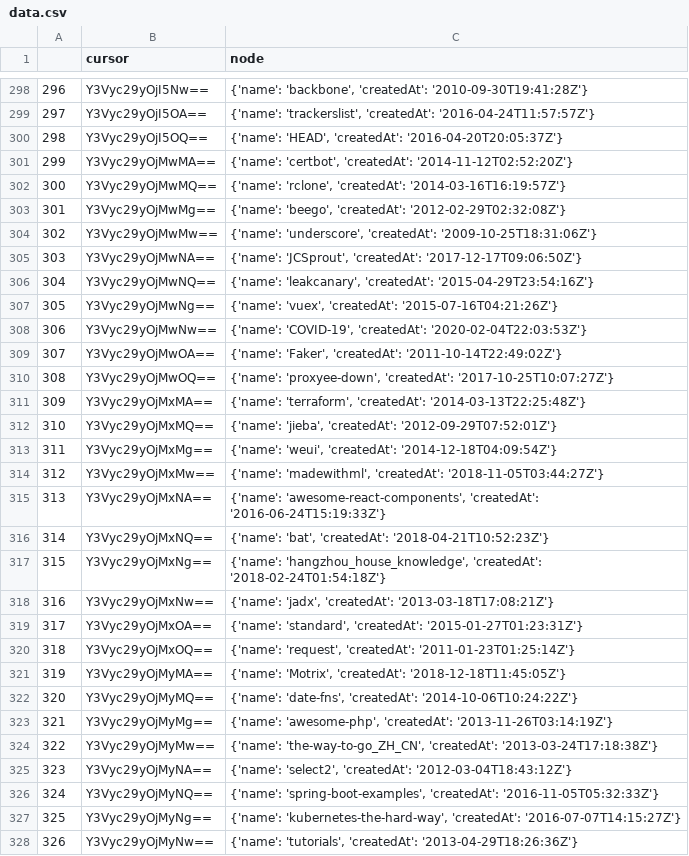
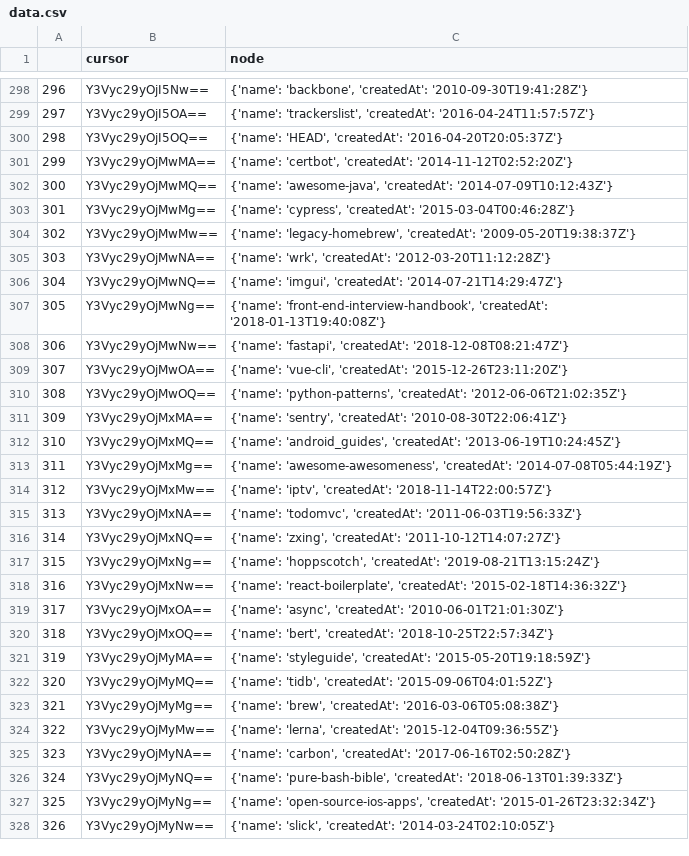
Before and after one commit to aylton-almeida/lab01-experimentacao-de-software, a CSV file: data.csv, drawn as a sheet; only a part is shown, gaps mark what is left out; the diff covers the shown part only.

```diff
--- a/data.csv
+++ b/data.csv
@@ -301,28 +301,28 @@
 299,Y3Vyc29yOjMwMA==,"{'name': 'certbot', 'createdAt': '2014-11-12T02:52:20Z'}"
-300,Y3Vyc29yOjMwMQ==,"{'name': 'rclone', 'createdAt': '2014-03-16T16:19:57Z'}"
-301,Y3Vyc29yOjMwMg==,"{'name': 'beego', 'createdAt': '2012-02-29T02:32:08Z'}"
-302,Y3Vyc29yOjMwMw==,"{'name': 'underscore', 'createdAt': '2009-10-25T18:31:06Z'}"
-303,Y3Vyc29yOjMwNA==,"{'name': 'JCSprout', 'createdAt': '2017-12-17T09:06:50Z'}"
-304,Y3Vyc29yOjMwNQ==,"{'name': 'leakcanary', 'createdAt': '2015-04-29T23:54:16Z'}"
-305,Y3Vyc29yOjMwNg==,"{'name': 'vuex', 'createdAt': '2015-07-16T04:21:26Z'}"
-306,Y3Vyc29yOjMwNw==,"{'name': 'COVID-19', 'createdAt': '2020-02-04T22:03:53Z'}"
-307,Y3Vyc29yOjMwOA==,"{'name': 'Faker', 'createdAt': '2011-10-14T22:49:02Z'}"
-308,Y3Vyc29yOjMwOQ==,"{'name': 'proxyee-down', 'createdAt': '2017-10-25T10:07:27Z'}"
-309,Y3Vyc29yOjMxMA==,"{'name': 'terraform', 'createdAt': '2014-03-13T22:25:48Z'}"
-310,Y3Vyc29yOjMxMQ==,"{'name': 'jieba', 'createdAt': '2012-09-29T07:52:01Z'}"
-311,Y3Vyc29yOjMxMg==,"{'name': 'weui', 'createdAt': '2014-12-18T04:09:54Z'}"
-312,Y3Vyc29yOjMxMw==,"{'name': 'madewithml', 'createdAt': '2018-11-05T03:44:27Z'}"
-313,Y3Vyc29yOjMxNA==,"{'name': 'awesome-react-components', 'createdAt': '2016-06-24T15:19:33Z'}"
-314,Y3Vyc29yOjMxNQ==,"{'name': 'bat', 'createdAt': '2018-04-21T10:52:23Z'}"
-315,Y3Vyc29yOjMxNg==,"{'name': 'hangzhou_house_knowledge', 'createdAt': '2018-02-24T01:54:18Z'}"
-316,Y3Vyc29yOjMxNw==,"{'name': 'jadx', 'createdAt': '2013-03-18T17:08:21Z'}"
-317,Y3Vyc29yOjMxOA==,"{'name': 'standard', 'createdAt': '2015-01-27T01:23:31Z'}"
-318,Y3Vyc29yOjMxOQ==,"{'name': 'request', 'createdAt': '2011-01-23T01:25:14Z'}"
-319,Y3Vyc29yOjMyMA==,"{'name': 'Motrix', 'createdAt': '2018-12-18T11:45:05Z'}"
-320,Y3Vyc29yOjMyMQ==,"{'name': 'date-fns', 'createdAt': '2014-10-06T10:24:22Z'}"
-321,Y3Vyc29yOjMyMg==,"{'name': 'awesome-php', 'createdAt': '2013-11-26T03:14:19Z'}"
-322,Y3Vyc29yOjMyMw==,"{'name': 'the-way-to-go_ZH_CN', 'createdAt': '2013-03-24T17:18:38Z'}"
-323,Y3Vyc29yOjMyNA==,"{'name': 'select2', 'createdAt': '2012-03-04T18:43:12Z'}"
-324,Y3Vyc29yOjMyNQ==,"{'name': 'spring-boot-examples', 'createdAt': '2016-11-05T05:32:33Z'}"
-325,Y3Vyc29yOjMyNg==,"{'name': 'kubernetes-the-hard-way', 'createdAt': '2016-07-07T14:15:27Z'}"
-326,Y3Vyc29yOjMyNw==,"{'name': 'tutorials', 'createdAt': '2013-04-29T18:26:36Z'}"
+300,Y3Vyc29yOjMwMQ==,"{'name': 'awesome-java', 'createdAt': '2014-07-09T10:12:43Z'}"
+301,Y3Vyc29yOjMwMg==,"{'name': 'cypress', 'createdAt': '2015-03-04T00:46:28Z'}"
+302,Y3Vyc29yOjMwMw==,"{'name': 'legacy-homebrew', 'createdAt': '2009-05-20T19:38:37Z'}"
+303,Y3Vyc29yOjMwNA==,"{'name': 'wrk', 'createdAt': '2012-03-20T11:12:28Z'}"
+304,Y3Vyc29yOjMwNQ==,"{'name': 'imgui', 'createdAt': '2014-07-21T14:29:47Z'}"
+305,Y3Vyc29yOjMwNg==,"{'name': 'front-end-interview-handbook', 'createdAt': '2018-01-13T19:40:08Z'}"
+306,Y3Vyc29yOjMwNw==,"{'name': 'fastapi', 'createdAt': '2018-12-08T08:21:47Z'}"
+307,Y3Vyc29yOjMwOA==,"{'name': 'vue-cli', 'createdAt': '2015-12-26T23:11:20Z'}"
+308,Y3Vyc29yOjMwOQ==,"{'name': 'python-patterns', 'createdAt': '2012-06-06T21:02:35Z'}"
+309,Y3Vyc29yOjMxMA==,"{'name': 'sentry', 'createdAt': '2010-08-30T22:06:41Z'}"
+310,Y3Vyc29yOjMxMQ==,"{'name': 'android_guides', 'createdAt': '2013-06-19T10:24:45Z'}"
+311,Y3Vyc29yOjMxMg==,"{'name': 'awesome-awesomeness', 'createdAt': '2014-07-08T05:44:19Z'}"
+312,Y3Vyc29yOjMxMw==,"{'name': 'iptv', 'createdAt': '2018-11-14T22:00:57Z'}"
+313,Y3Vyc29yOjMxNA==,"{'name': 'todomvc', 'createdAt': '2011-06-03T19:56:33Z'}"
+314,Y3Vyc29yOjMxNQ==,"{'name': 'zxing', 'createdAt': '2011-10-12T14:07:27Z'}"
+315,Y3Vyc29yOjMxNg==,"{'name': 'hoppscotch', 'createdAt': '2019-08-21T13:15:24Z'}"
+316,Y3Vyc29yOjMxNw==,"{'name': 'react-boilerplate', 'createdAt': '2015-02-18T14:36:32Z'}"
+317,Y3Vyc29yOjMxOA==,"{'name': 'async', 'createdAt': '2010-06-01T21:01:30Z'}"
+318,Y3Vyc29yOjMxOQ==,"{'name': 'bert', 'createdAt': '2018-10-25T22:57:34Z'}"
+319,Y3Vyc29yOjMyMA==,"{'name': 'styleguide', 'createdAt': '2015-05-20T19:18:59Z'}"
+320,Y3Vyc29yOjMyMQ==,"{'name': 'tidb', 'createdAt': '2015-09-06T04:01:52Z'}"
+321,Y3Vyc29yOjMyMg==,"{'name': 'brew', 'createdAt': '2016-03-06T05:08:38Z'}"
+322,Y3Vyc29yOjMyMw==,"{'name': 'lerna', 'createdAt': '2015-12-04T09:36:55Z'}"
+323,Y3Vyc29yOjMyNA==,"{'name': 'carbon', 'createdAt': '2017-06-16T02:50:28Z'}"
+324,Y3Vyc29yOjMyNQ==,"{'name': 'pure-bash-bible', 'createdAt': '2018-06-13T01:39:33Z'}"
+325,Y3Vyc29yOjMyNg==,"{'name': 'open-source-ios-apps', 'createdAt': '2015-01-26T23:32:34Z'}"
+326,Y3Vyc29yOjMyNw==,"{'name': 'slick', 'createdAt': '2014-03-24T02:10:05Z'}"
```
Also changed, not shown: 85 edited cells elsewhere in this file, 1 other file.
